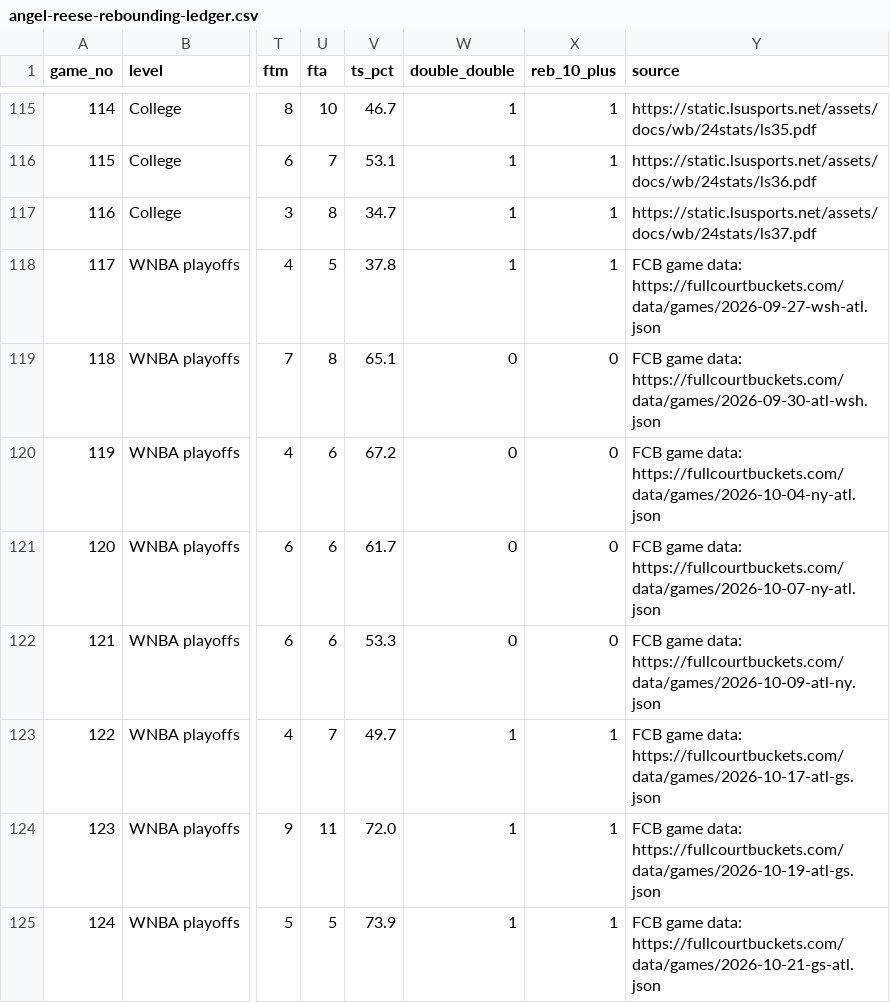
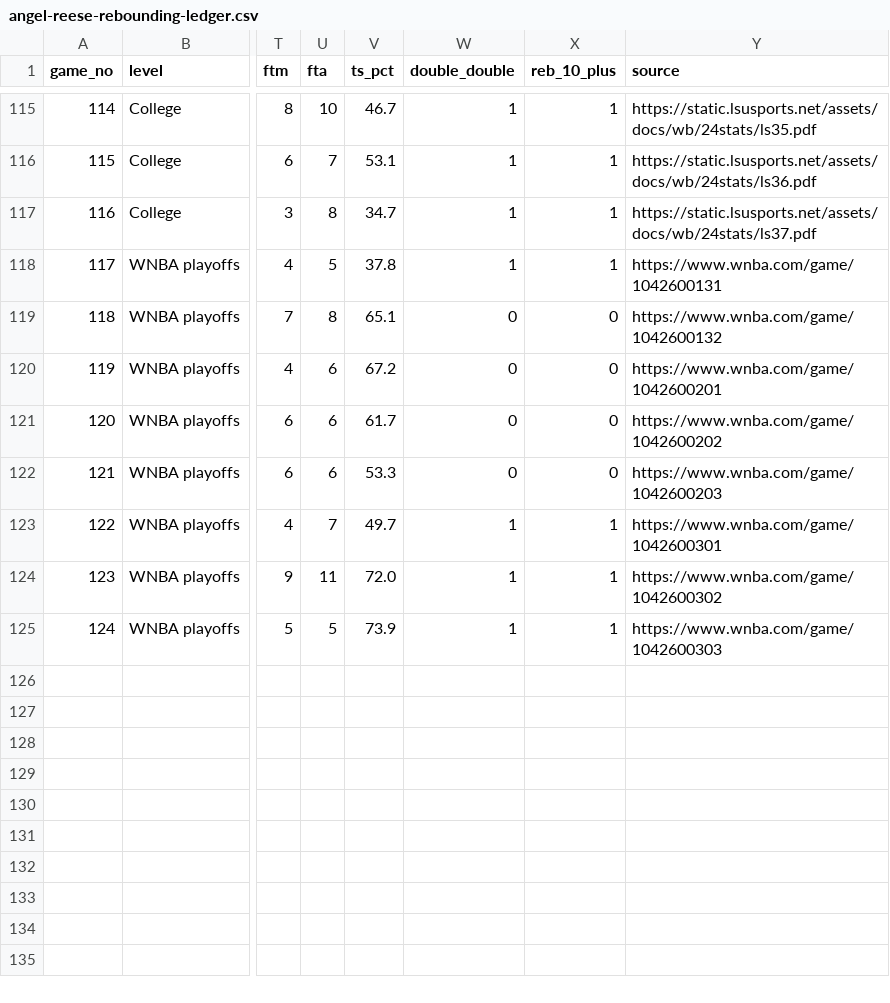
Before and after one commit to ryanmoalemi/fullcourtbuckets, a CSV file: news/angel-reese-always-this-good-data/angel-reese-rebounding-ledger.csv, drawn as a sheet; only a part is shown, gaps mark what is left out; the diff names each change by its address in the sheet, - before the commit and + after, or states it on an @@ line.

Commit message:
Reese v3: original hook restored, TS/DD/829 fixes, scope + restraint lines, verified X posts with current counts, WNBA box score links for playoff rows

```diff
--- a/news/angel-reese-always-this-good-data/angel-reese-rebounding-ledger.csv
+++ b/news/angel-reese-always-this-good-data/angel-reese-rebounding-ledger.csv
-Y118 (source): FCB game data: https://fullcourtbuckets.com/data/games/2026-09-27-wsh-atl.json
+Y118 (source): https://www.wnba.com/game/1042600131
-Y119 (source): FCB game data: https://fullcourtbuckets.com/data/games/2026-09-30-atl-wsh.json
+Y119 (source): https://www.wnba.com/game/1042600132
-Y120 (source): FCB game data: https://fullcourtbuckets.com/data/games/2026-10-04-ny-atl.json
+Y120 (source): https://www.wnba.com/game/1042600201
-Y121 (source): FCB game data: https://fullcourtbuckets.com/data/games/2026-10-07-ny-atl.json
+Y121 (source): https://www.wnba.com/game/1042600202
-Y122 (source): FCB game data: https://fullcourtbuckets.com/data/games/2026-10-09-atl-ny.json
+Y122 (source): https://www.wnba.com/game/1042600203
-Y123 (source): FCB game data: https://fullcourtbuckets.com/data/games/2026-10-17-atl-gs.json
+Y123 (source): https://www.wnba.com/game/1042600301
-Y124 (source): FCB game data: https://fullcourtbuckets.com/data/games/2026-10-19-atl-gs.json
+Y124 (source): https://www.wnba.com/game/1042600302
-Y125 (source): FCB game data: https://fullcourtbuckets.com/data/games/2026-10-21-gs-atl.json
+Y125 (source): https://www.wnba.com/game/1042600303
```
Also changed, not shown: news/angel-reese-always-this-good-data/angel-reese-career-dataset.csv, 4 other files.
